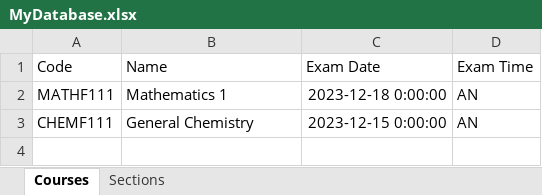
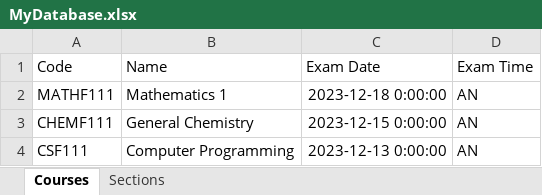
Before and after one commit to Daksh-Jain08/Time-Table-Maker, an Excel workbook: MyDatabase.xlsx, sheet Courses, drawn as a sheet; values as stored, in another font and other column widths than the file's, no borders; the diff names each change by its address in the sheet, - before the commit and + after, or states it on an @@ line.

Commit message:
Added a bit of the cli menu and changed the constructor of Course and Section, these constructors are now excel based.

```diff
--- a/MyDatabase.xlsx (sheet Courses)
+++ b/MyDatabase.xlsx (sheet Courses)
+row 4: CSF111 | Computer Programming | 2023-12-13 0:00:00 | AN
```
Also changed, not shown: sheet Sections, 1 other file.
